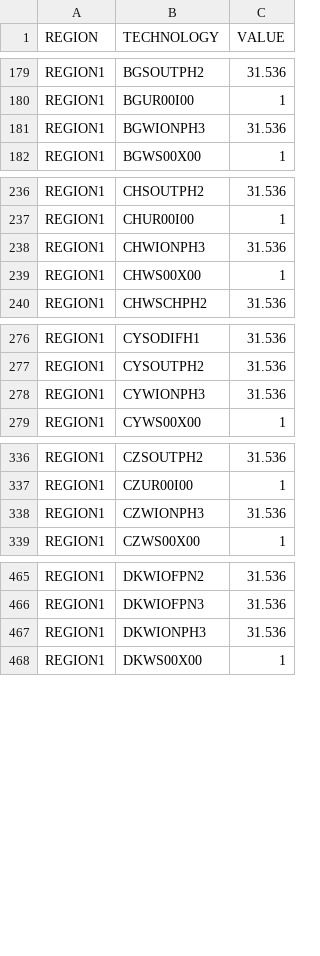
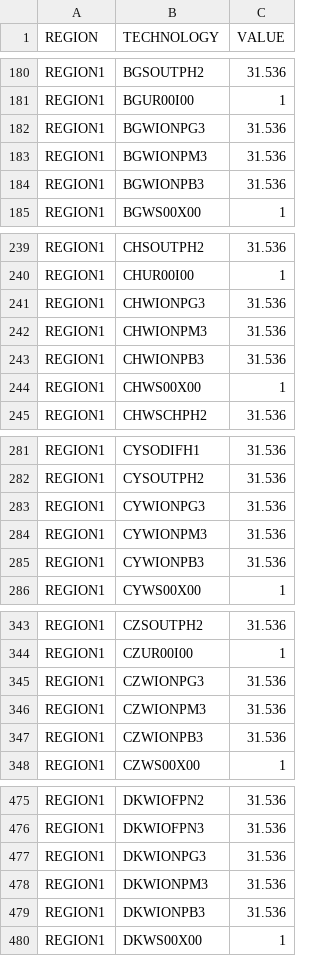
Before and after one commit to ZhenyeWang/OSeMBE, a CSV file: input_data/data/CapacityToActivityUnit.csv, drawn as a sheet; only a part is shown, gaps mark what is left out; the diff covers the shown part only.

```diff
--- a/input_data/data/CapacityToActivityUnit.csv
+++ b/input_data/data/CapacityToActivityUnit.csv
@@ -180,3 +181,5 @@ REGION1,BGSOUTPH2,31.536
 REGION1,BGUR00I00,1
-REGION1,BGWIONPH3,31.536
+REGION1,BGWIONPG3,31.536
+REGION1,BGWIONPM3,31.536
+REGION1,BGWIONPB3,31.536
 REGION1,BGWS00X00,1
@@ -237,3 +240,5 @@ REGION1,CHSOUTPH2,31.536
 REGION1,CHUR00I00,1
-REGION1,CHWIONPH3,31.536
+REGION1,CHWIONPG3,31.536
+REGION1,CHWIONPM3,31.536
+REGION1,CHWIONPB3,31.536
 REGION1,CHWS00X00,1
@@ -277,3 +282,5 @@ REGION1,CYSODIFH1,31.536
 REGION1,CYSOUTPH2,31.536
-REGION1,CYWIONPH3,31.536
+REGION1,CYWIONPG3,31.536
+REGION1,CYWIONPM3,31.536
+REGION1,CYWIONPB3,31.536
 REGION1,CYWS00X00,1
@@ -337,3 +344,5 @@ REGION1,CZSOUTPH2,31.536
 REGION1,CZUR00I00,1
-REGION1,CZWIONPH3,31.536
+REGION1,CZWIONPG3,31.536
+REGION1,CZWIONPM3,31.536
+REGION1,CZWIONPB3,31.536
 REGION1,CZWS00X00,1
@@ -466,3 +476,5 @@ REGION1,DKWIOFPN2,31.536
 REGION1,DKWIOFPN3,31.536
-REGION1,DKWIONPH3,31.536
+REGION1,DKWIONPG3,31.536
+REGION1,DKWIONPM3,31.536
+REGION1,DKWIONPB3,31.536
 REGION1,DKWS00X00,1
```
Also changed, not shown: 34 added rows and 38 edited cells elsewhere in this file, input_data/data/OperationalLife.csv, input_data/data/TECHNOLOGY.csv, 7 other files.
